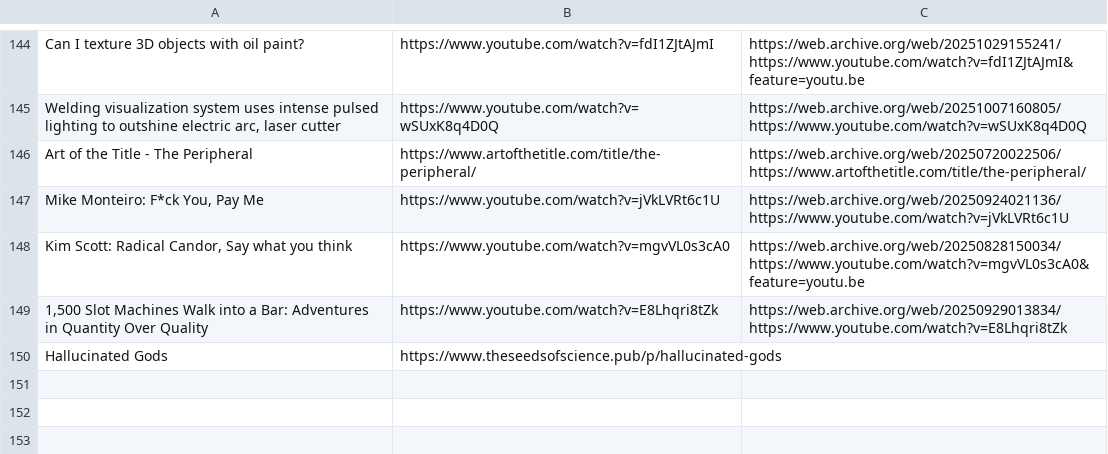
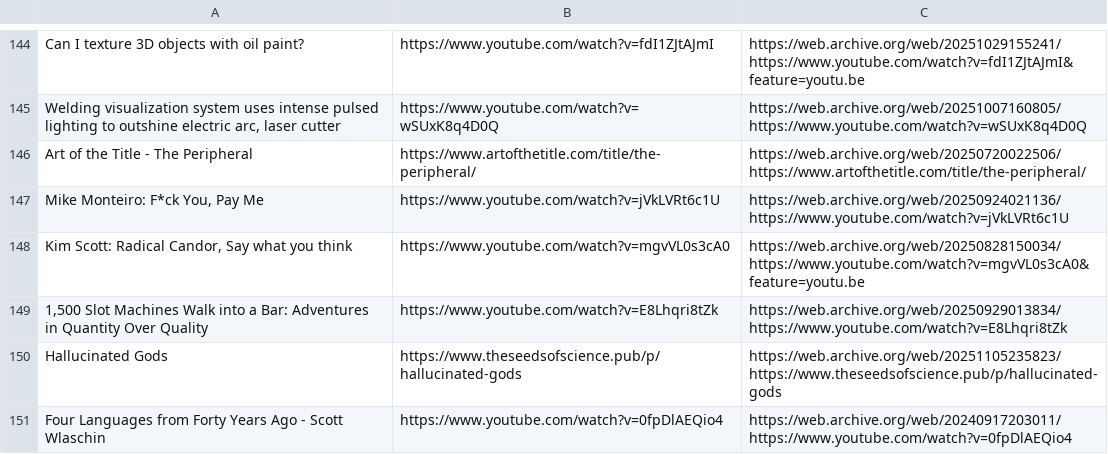
Before and after one commit to Cynosure-North/Website, a CSV file: content/finds/finds.csv, drawn as a sheet; only a part is shown, gaps mark what is left out.

Commit message:
new find: Four Languages from Forty Years Ago - Scott Wlaschin

```diff
--- a/content/finds/finds.csv
+++ b/content/finds/finds.csv
@@ -149,2 +149,3 @@ Kim Scott: Radical Candor, Say what you think;https://www.youtube.com/watch?v=mg
 1,500 Slot Machines Walk into a Bar: Adventures in Quantity Over Quality;https://www.youtube.com/watch?v=E8Lhqri8tZk;https://web.archive.org/web/20250929013834/https://www.youtube.com/watch?v=E8Lhqri8tZk
-Hallucinated Gods;https://www.theseedsofscience.pub/p/hallucinated-gods;
+Hallucinated Gods;https://www.theseedsofscience.pub/p/hallucinated-gods;https://web.archive.org/web/20251105235823/https://www.theseedsofscience.pub/p/hallucinated-gods
+Four Languages from Forty Years Ago - Scott Wlaschin;https://www.youtube.com/watch?v=0fpDlAEQio4;https://web.archive.org/web/20240917203011/https://www.youtube.com/watch?v=0fpDlAEQio4
```
